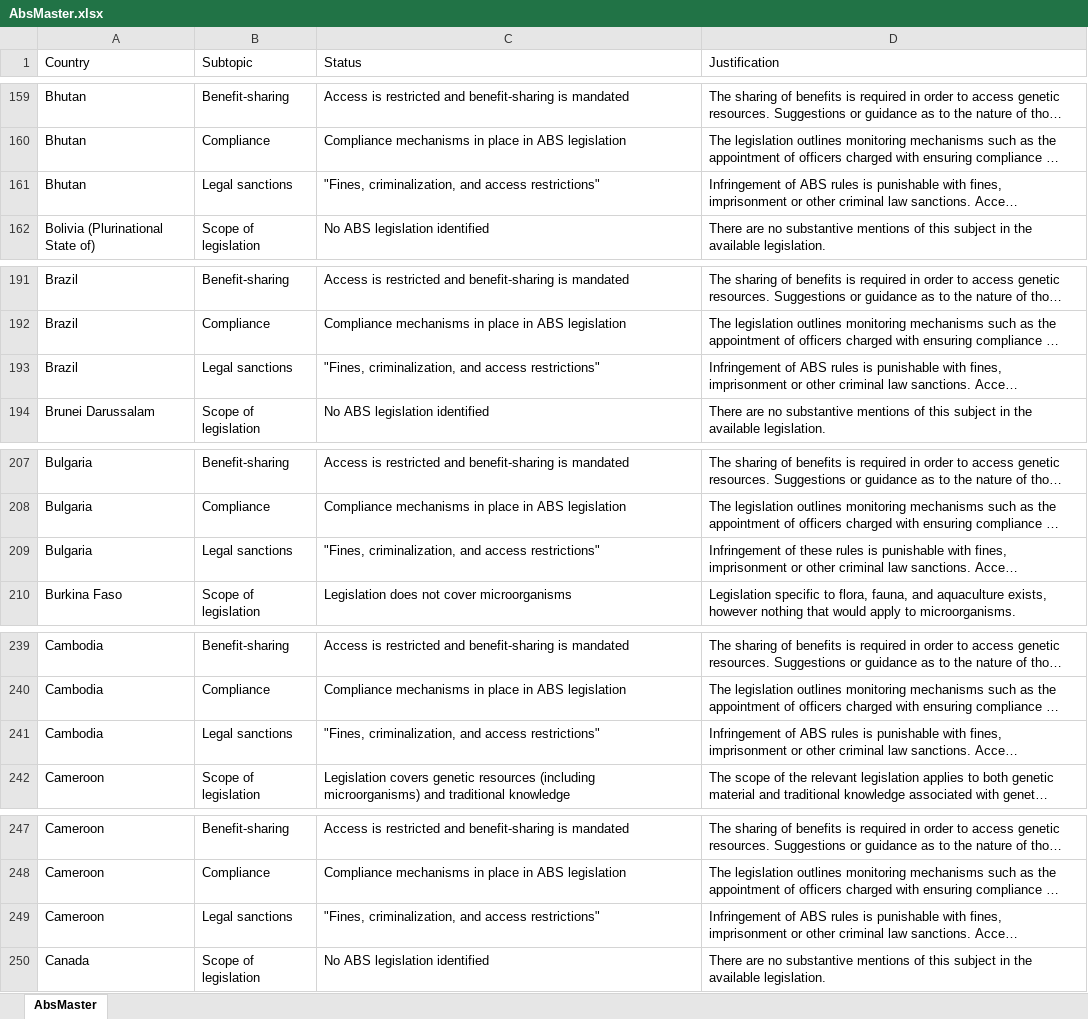
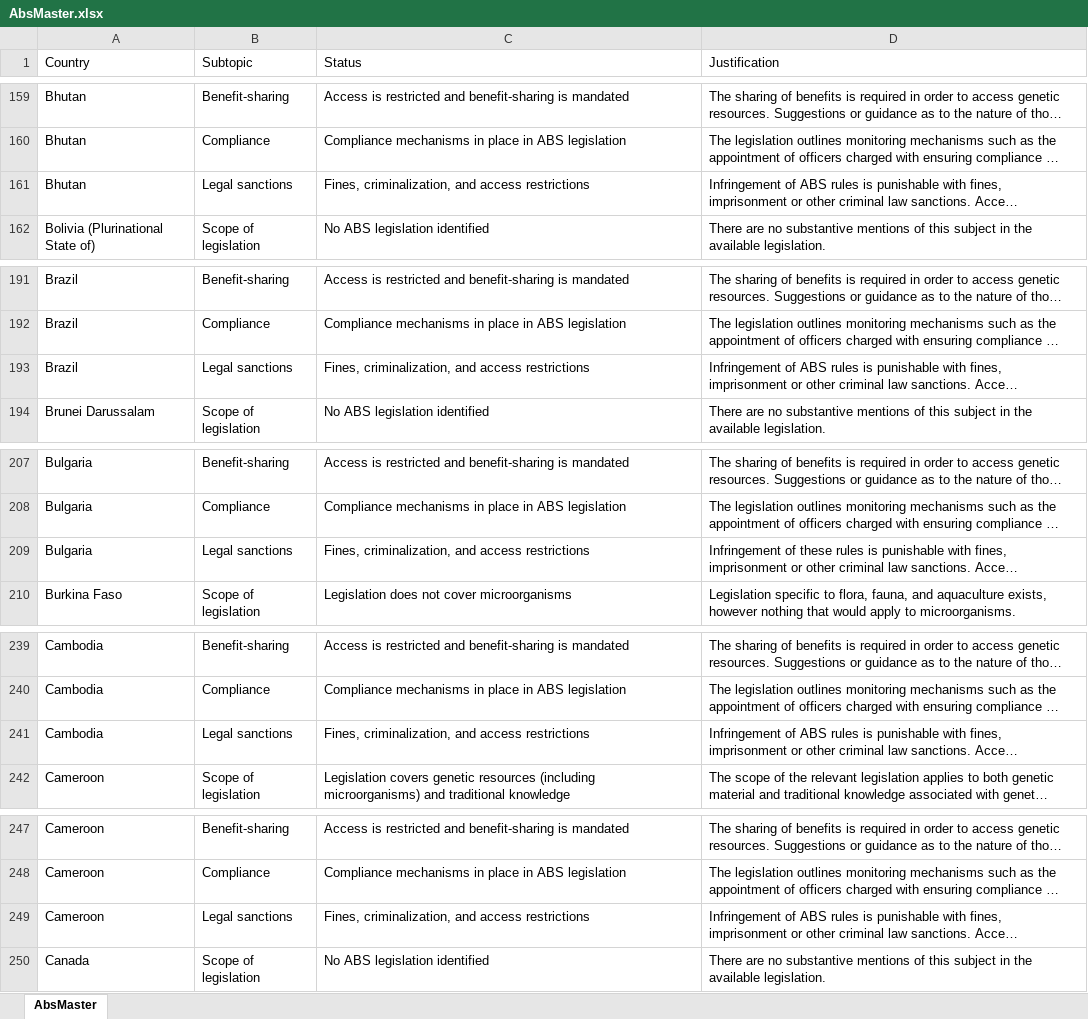
Before and after one commit to cghss/ABS, an Excel workbook: AbsMaster.xlsx, sheet AbsMaster, drawn as a sheet; only a part is shown, gaps mark what is left out; long unchanged cells end in …; values as stored, in another font and other column widths than the file's, no borders; the diff covers the shown part only; the diff names each change by its address in the sheet, - before the commit and + after, or states it on an @@ line.

```diff
--- a/AbsMaster.xlsx (sheet AbsMaster)
+++ b/AbsMaster.xlsx (sheet AbsMaster)
-C161 (Status): "Fines, criminalization, and access restrictions"
+C161 (Status): Fines, criminalization, and access restrictions
-C193 (Status): "Fines, criminalization, and access restrictions"
+C193 (Status): Fines, criminalization, and access restrictions
-C209 (Status): "Fines, criminalization, and access restrictions"
+C209 (Status): Fines, criminalization, and access restrictions
-C241 (Status): "Fines, criminalization, and access restrictions"
+C241 (Status): Fines, criminalization, and access restrictions
-C249 (Status): "Fines, criminalization, and access restrictions"
+C249 (Status): Fines, criminalization, and access restrictions
```
Also changed, not shown: 54 edited cells elsewhere in this sheet, 8 other files.
